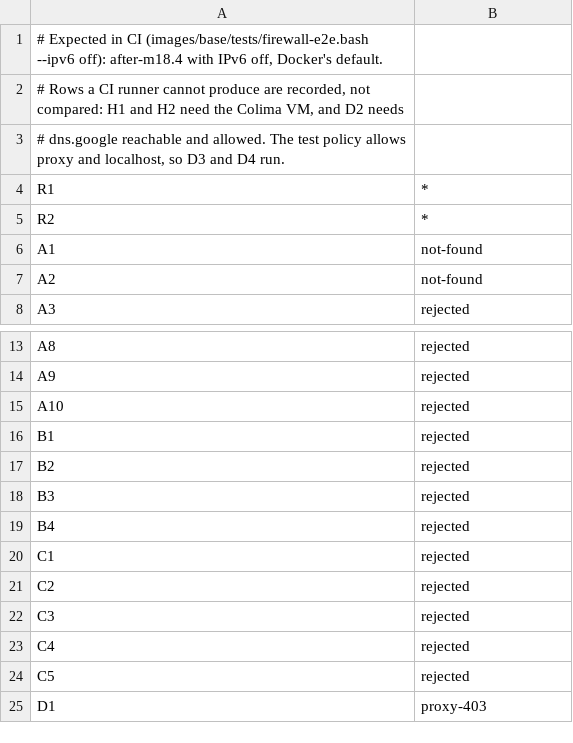
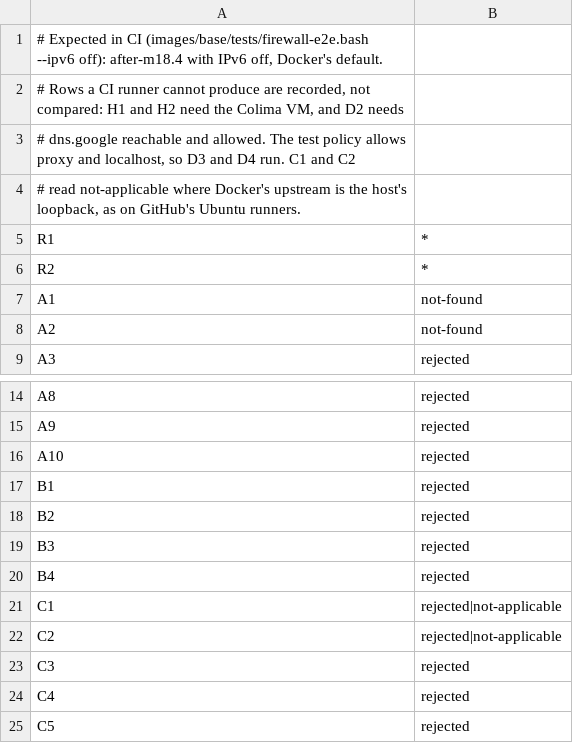
Before and after one commit to mattolson/agent-sandbox, a TSV file: scripts/dns-egress-audit/expected/ci-ipv6-off.tsv, drawn as a sheet; only a part is shown, gaps mark what is left out; the shorter side is filled out with more unchanged rows.

Commit message:
Report C1 and C2 as not applicable when Docker's upstream is loopback
The first CI runs passed every firewall check but C1 and C2, which
read timeout and conn-refused instead of rejected. They query Docker's
upstream resolver from its ExtServers comment, with the host(...)
marker stripped. GitHub's Ubuntu runners use systemd-resolved, so the
upstream is host(127.0.0.53): Docker dials it from the host namespace,
but inside the container that address is the container's own loopback.
The probe tested nothing; nothing leaked. The host resolver is reachable
from the container only through Docker's embedded resolver, which A3
through A10 cover.

For a loopback upstream the probe now reports not-applicable with that
reason, and the C rows are one case statement over unknown, loopback,
and routable upstreams. The CI expectation files accept not-applicable
or rejected; the host stage files stay strict, since Colima's upstream
is routable. Checked here with each kind of upstream.

```diff
--- a/scripts/dns-egress-audit/expected/ci-ipv6-off.tsv
+++ b/scripts/dns-egress-audit/expected/ci-ipv6-off.tsv
@@ -2,3 +2,4 @@
 # Rows a CI runner cannot produce are recorded, not compared: H1 and H2 need the Colima VM, and D2 needs
-# dns.google reachable and allowed. The test policy allows proxy and localhost, so D3 and D4 run.
+# dns.google reachable and allowed. The test policy allows proxy and localhost, so D3 and D4 run. C1 and C2
+# read not-applicable where Docker's upstream is the host's loopback, as on GitHub's Ubuntu runners.
 R1	*
@@ -19,4 +20,4 @@ B3	rejected
 B4	rejected
-C1	rejected
-C2	rejected
+C1	rejected|not-applicable
+C2	rejected|not-applicable
 C3	rejected
```
Also changed, not shown: scripts/dns-egress-audit/expected/ci-ipv6-on.tsv, 2 other files.
